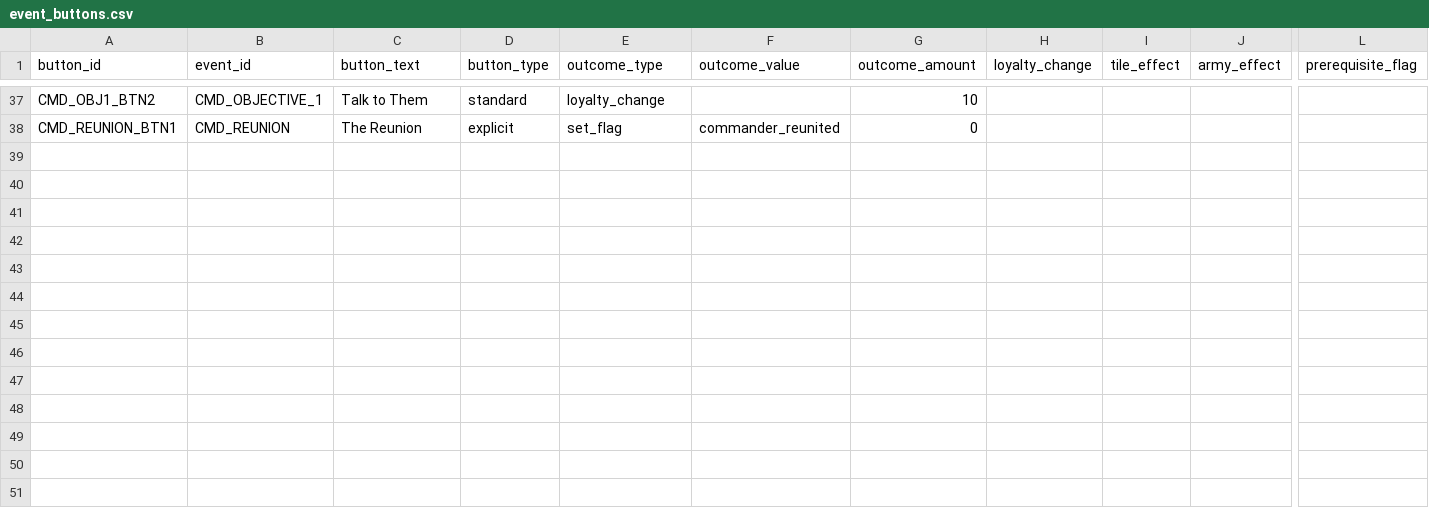
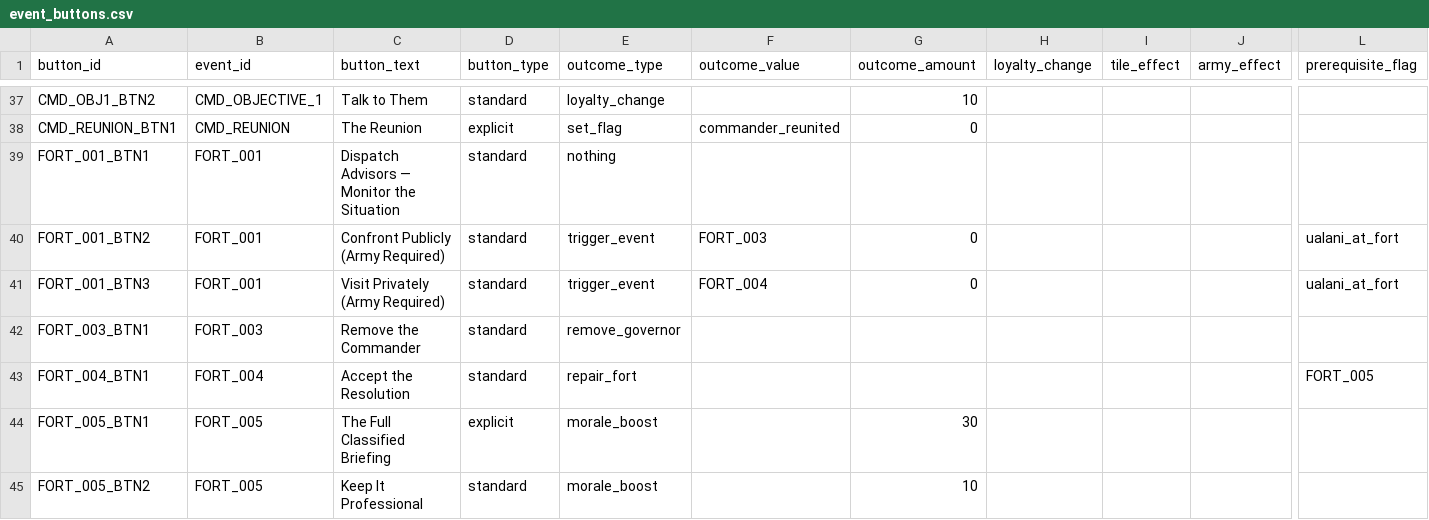
Before and after one commit to etherthegreat/mostupdatedfarsword, a CSV file: data/event_buttons.csv, drawn as a sheet; only a part is shown, gaps mark what is left out; rows hold the shown columns only; the diff names each change by its address in the sheet, - before the commit and + after, or states it on an @@ line.

```diff
--- a/data/event_buttons.csv
+++ b/data/event_buttons.csv
+row 39: FORT_001_BTN1 | FORT_001 | Dispatch Advisors — Monitor the Situation | standard | nothing
+row 40: FORT_001_BTN2 | FORT_001 | Confront Publicly (Army Required) | standard | trigger_event | FORT_003 | 0 |  |  |  | ualani_at_fort
+row 41: FORT_001_BTN3 | FORT_001 | Visit Privately (Army Required) | standard | trigger_event | FORT_004 | 0 |  |  |  | ualani_at_fort
+row 42: FORT_003_BTN1 | FORT_003 | Remove the Commander | standard | remove_governor
+row 43: FORT_004_BTN1 | FORT_004 | Accept the Resolution | standard | repair_fort |  |  |  |  |  | FORT_005
+row 44: FORT_005_BTN1 | FORT_005 | The Full Classified Briefing | explicit | morale_boost |  | 30
+row 45: FORT_005_BTN2 | FORT_005 | Keep It Professional | standard | morale_boost |  | 10
```
Also changed, not shown: data/event_triggers.csv, data/events.csv, 3 other files.
